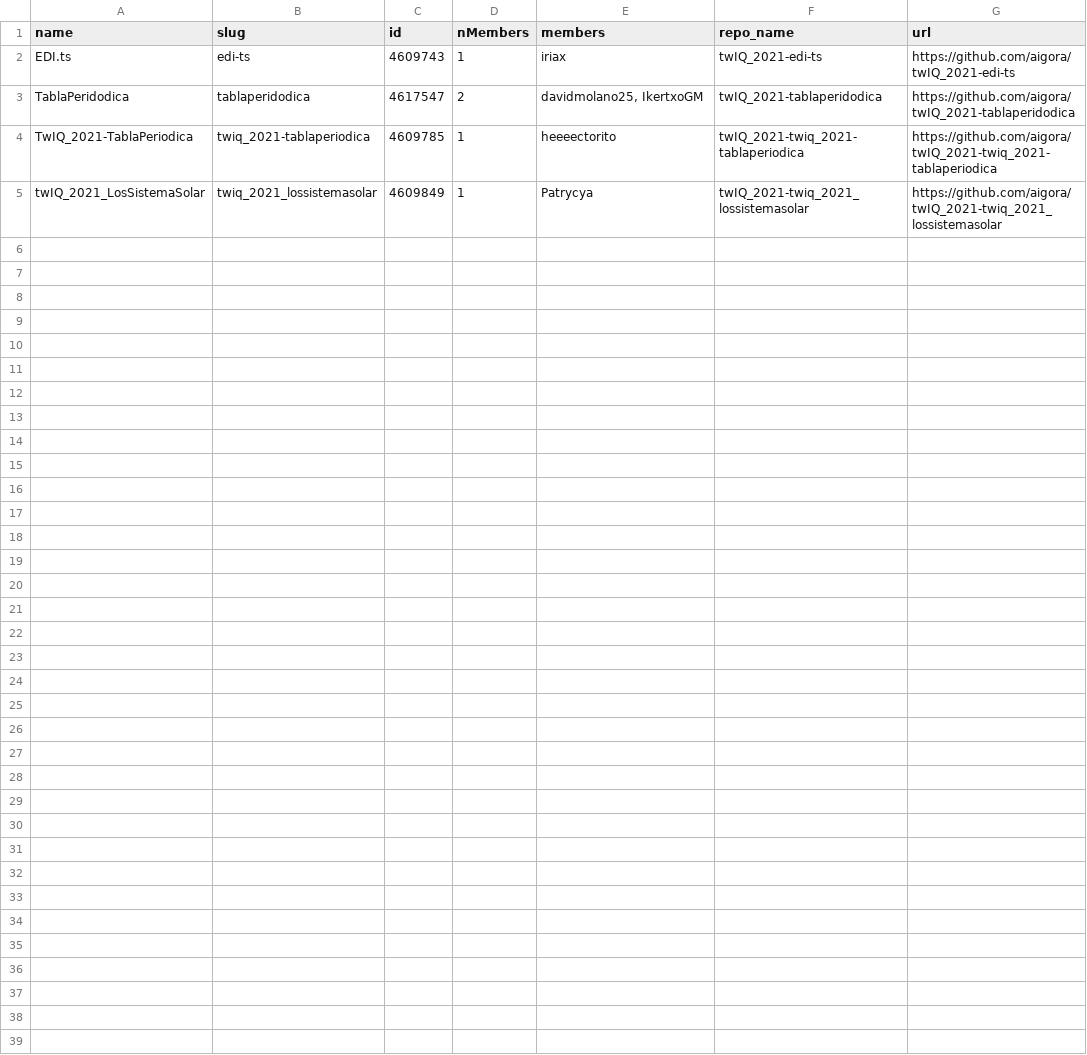
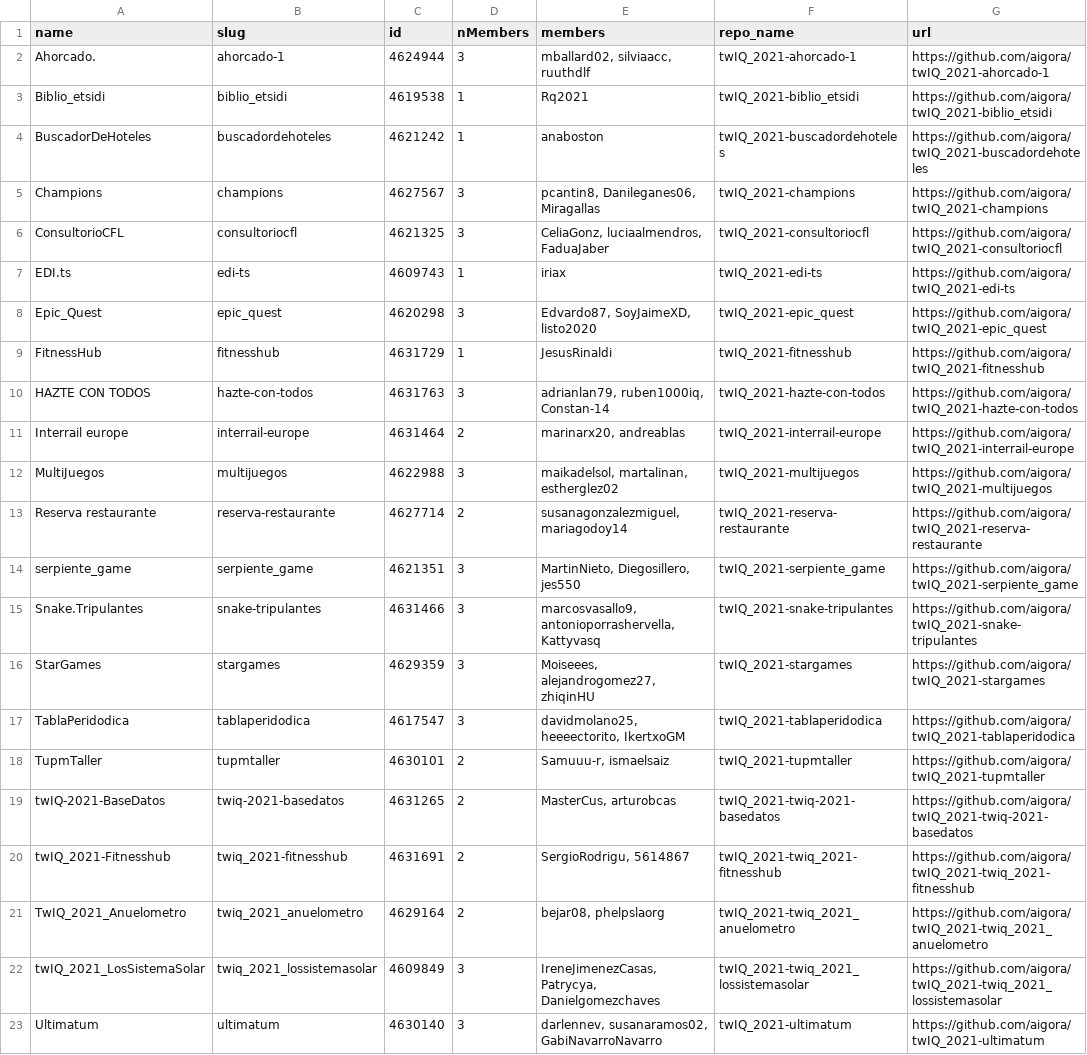
Before and after one commit to aigora/api, a CSV file: csv/twIQ.csv, drawn as a sheet.

```diff
--- a/csv/twIQ.csv
+++ b/csv/twIQ.csv
@@ -1,5 +1,23 @@
 "name";"slug";"id";"nMembers";"members";"repo_name";"url"
+"Ahorcado.";"ahorcado-1";4624944;3;"mballard02, silviaacc, ruuthdlf";"twIQ_2021-ahorcado-1";"https://github.com/aigora/twIQ_2021-ahorcado-1"
+"Biblio_etsidi";"biblio_etsidi";4619538;1;"Rq2021";"twIQ_2021-biblio_etsidi";"https://github.com/aigora/twIQ_2021-biblio_etsidi"
+"BuscadorDeHoteles";"buscadordehoteles";4621242;1;"anaboston";"twIQ_2021-buscadordehoteles";"https://github.com/aigora/twIQ_2021-buscadordehoteles"
+"Champions";"champions";4627567;3;"pcantin8, Danileganes06, Miragallas";"twIQ_2021-champions";"https://github.com/aigora/twIQ_2021-champions"
+"ConsultorioCFL";"consultoriocfl";4621325;3;"CeliaGonz, luciaalmendros, FaduaJaber";"twIQ_2021-consultoriocfl";"https://github.com/aigora/twIQ_2021-consultoriocfl"
 "EDI.ts";"edi-ts";4609743;1;"iriax";"twIQ_2021-edi-ts";"https://github.com/aigora/twIQ_2021-edi-ts"
-"TablaPeridodica";"tablaperidodica";4617547;2;"davidmolano25, IkertxoGM";"twIQ_2021-tablaperidodica";"https://github.com/aigora/twIQ_2021-tablaperidodica"
-"TwIQ_2021-TablaPeriodica";"twiq_2021-tablaperiodica";4609785;1;"heeeectorito";"twIQ_2021-twiq_2021-tablaperiodica";"https://github.com/aigora/twIQ_2021-twiq_2021-tablaperiodica"
-"twIQ_2021_LosSistemaSolar";"twiq_2021_lossistemasolar";4609849;1;"Patrycya";"twIQ_2021-twiq_2021_lossistemasolar";"https://github.com/aigora/twIQ_2021-twiq_2021_lossistemasolar"
+"Epic_Quest";"epic_quest";4620298;3;"Edvardo87, SoyJaimeXD, listo2020";"twIQ_2021-epic_quest";"https://github.com/aigora/twIQ_2021-epic_quest"
+"FitnessHub";"fitnesshub";4631729;1;"JesusRinaldi";"twIQ_2021-fitnesshub";"https://github.com/aigora/twIQ_2021-fitnesshub"
+"HAZTE CON TODOS";"hazte-con-todos";4631763;3;"adrianlan79, ruben1000iq, Constan-14";"twIQ_2021-hazte-con-todos";"https://github.com/aigora/twIQ_2021-hazte-con-todos"
+"Interrail europe";"interrail-europe";4631464;2;"marinarx20, andreablas";"twIQ_2021-interrail-europe";"https://github.com/aigora/twIQ_2021-interrail-europe"
+"MultiJuegos";"multijuegos";4622988;3;"maikadelsol, martalinan, estherglez02";"twIQ_2021-multijuegos";"https://github.com/aigora/twIQ_2021-multijuegos"
+"Reserva restaurante";"reserva-restaurante";4627714;2;"susanagonzalezmiguel, mariagodoy14";"twIQ_2021-reserva-restaurante";"https://github.com/aigora/twIQ_2021-reserva-restaurante"
+"serpiente_game";"serpiente_game";4621351;3;"MartinNieto, Diegosillero, jes550";"twIQ_2021-serpiente_game";"https://github.com/aigora/twIQ_2021-serpiente_game"
+"Snake.Tripulantes";"snake-tripulantes";4631466;3;"marcosvasallo9, antonioporrashervella, Kattyvasq";"twIQ_2021-snake-tripulantes";"https://github.com/aigora/twIQ_2021-snake-tripulantes"
+"StarGames";"stargames";4629359;3;"Moiseees, alejandrogomez27, zhiqinHU";"twIQ_2021-stargames";"https://github.com/aigora/twIQ_2021-stargames"
+"TablaPeridodica";"tablaperidodica";4617547;3;"davidmolano25, heeeectorito, IkertxoGM";"twIQ_2021-tablaperidodica";"https://github.com/aigora/twIQ_2021-tablaperidodica"
+"TupmTaller";"tupmtaller";4630101;2;"Samuuu-r, ismaelsaiz";"twIQ_2021-tupmtaller";"https://github.com/aigora/twIQ_2021-tupmtaller"
+"twIQ-2021-BaseDatos";"twiq-2021-basedatos";4631265;2;"MasterCus, arturobcas";"twIQ_2021-twiq-2021-basedatos";"https://github.com/aigora/twIQ_2021-twiq-2021-basedatos"
+"twIQ_2021-Fitnesshub";"twiq_2021-fitnesshub";4631691;2;"SergioRodrigu, 5614867";"twIQ_2021-twiq_2021-fitnesshub";"https://github.com/aigora/twIQ_2021-twiq_2021-fitnesshub"
+"TwIQ_2021_Anuelometro";"twiq_2021_anuelometro";4629164;2;"bejar08, phelpslaorg";"twIQ_2021-twiq_2021_anuelometro";"https://github.com/aigora/twIQ_2021-twiq_2021_anuelometro"
+"twIQ_2021_LosSistemaSolar";"twiq_2021_lossistemasolar";4609849;3;"IreneJimenezCasas, Patrycya, Danielgomezchaves";"twIQ_2021-twiq_2021_lossistemasolar";"https://github.com/aigora/twIQ_2021-twiq_2021_lossistemasolar"
+"Ultimatum";"ultimatum";4630140;3;"darlennev, susanaramos02, GabiNavarroNavarro";"twIQ_2021-ultimatum";"https://github.com/aigora/twIQ_2021-ultimatum"
```
Also changed, not shown: csv/teams.csv, csv/twIA.csv, 3 other files.
